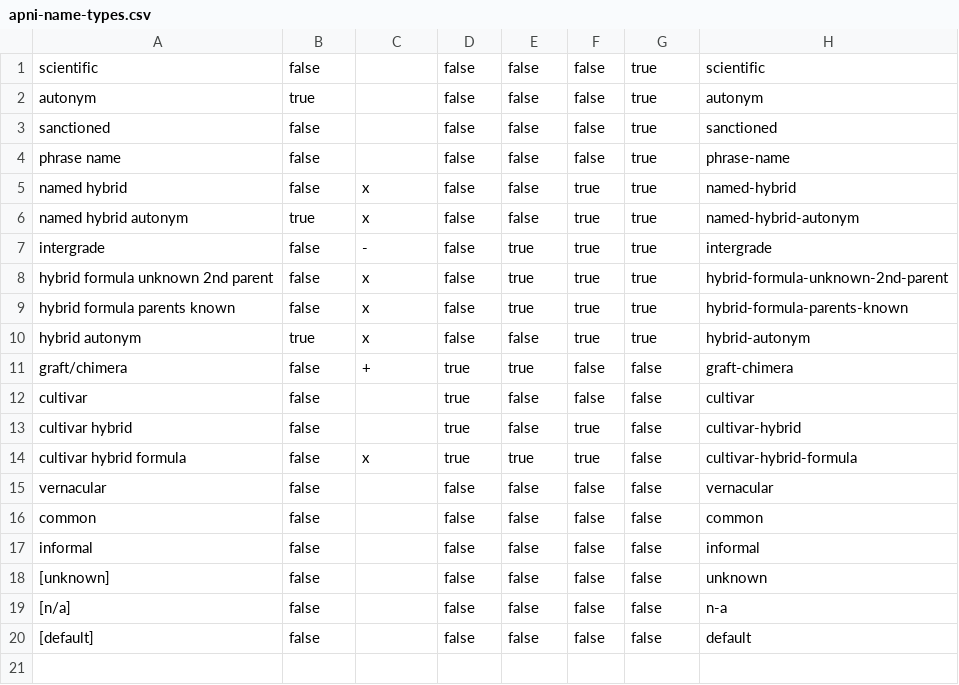
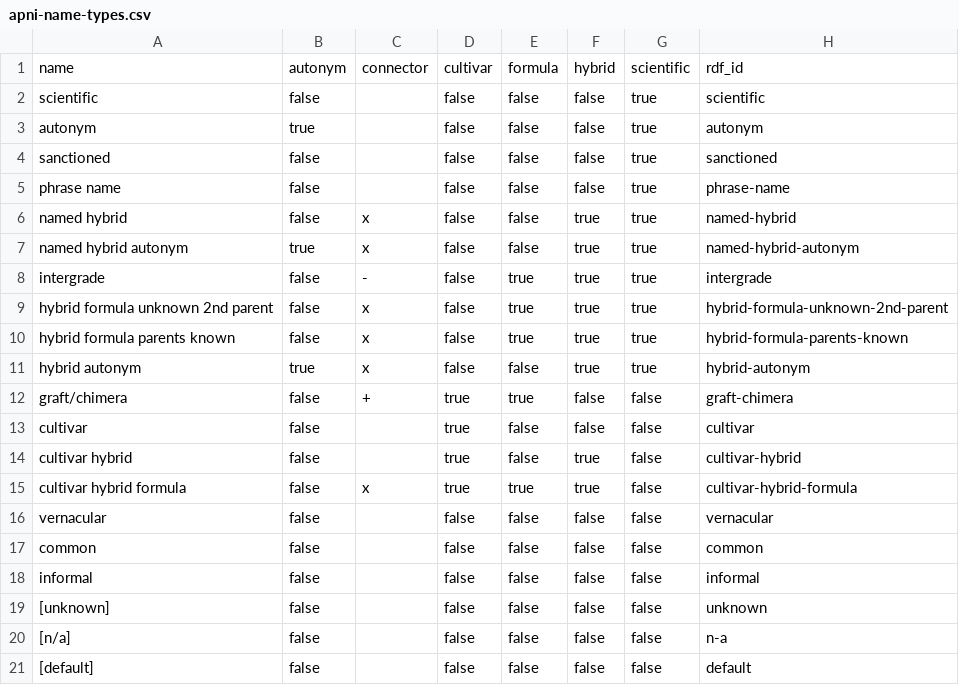
Before and after one commit to tdwg/tnc, a CSV file: nsl/apni-name-types.csv, drawn as a sheet.

Commit message:
Update apni-name-types.csv

```diff
--- a/nsl/apni-name-types.csv
+++ b/nsl/apni-name-types.csv
@@ -1 +1,2 @@
+"name","autonym","connector","cultivar","formula","hybrid","scientific","rdf_id"
 "scientific","false",,"false","false","false","true","scientific"
```
